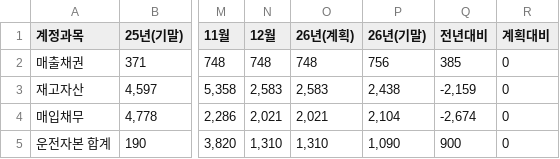
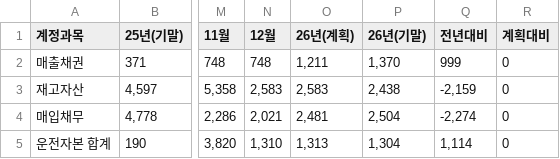
Before and after one commit to kyeongsoo88/stocashnew, a CSV file: public/data/workingcapital.csv, drawn as a sheet; only a part is shown, gaps mark what is left out; the diff names each change by its address in the sheet, - before the commit and + after, or states it on an @@ line.

```diff
--- a/public/data/workingcapital.csv
+++ b/public/data/workingcapital.csv
-O2 (26년(계획)): 748
+O2 (26년(계획)): 1,211
-P2 (26년(기말)): 756
+P2 (26년(기말)): 1,370
-Q2 (전년대비): 385
+Q2 (전년대비): 999
-O4 (26년(계획)): 2,021
+O4 (26년(계획)): 2,481
-P4 (26년(기말)): 2,104
+P4 (26년(기말)): 2,504
-Q4 (전년대비): -2,674
+Q4 (전년대비): -2,274
-O5 (26년(계획)): 1,310
+O5 (26년(계획)): 1,313
-P5 (26년(기말)): 1,090
+P5 (26년(기말)): 1,304
-Q5 (전년대비): 900
+Q5 (전년대비): 1,114
```
